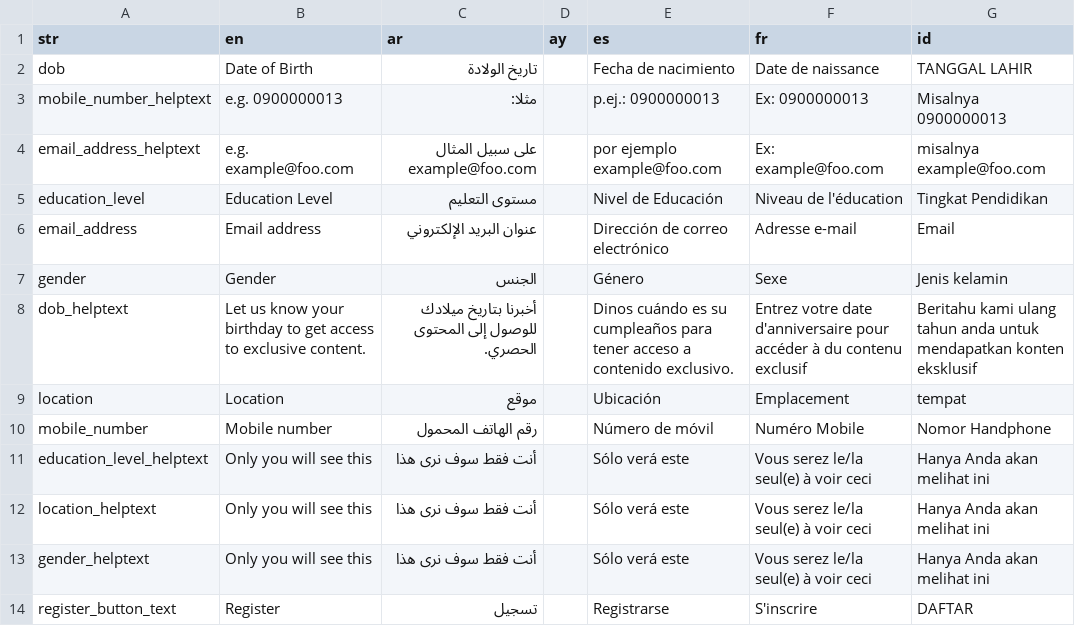
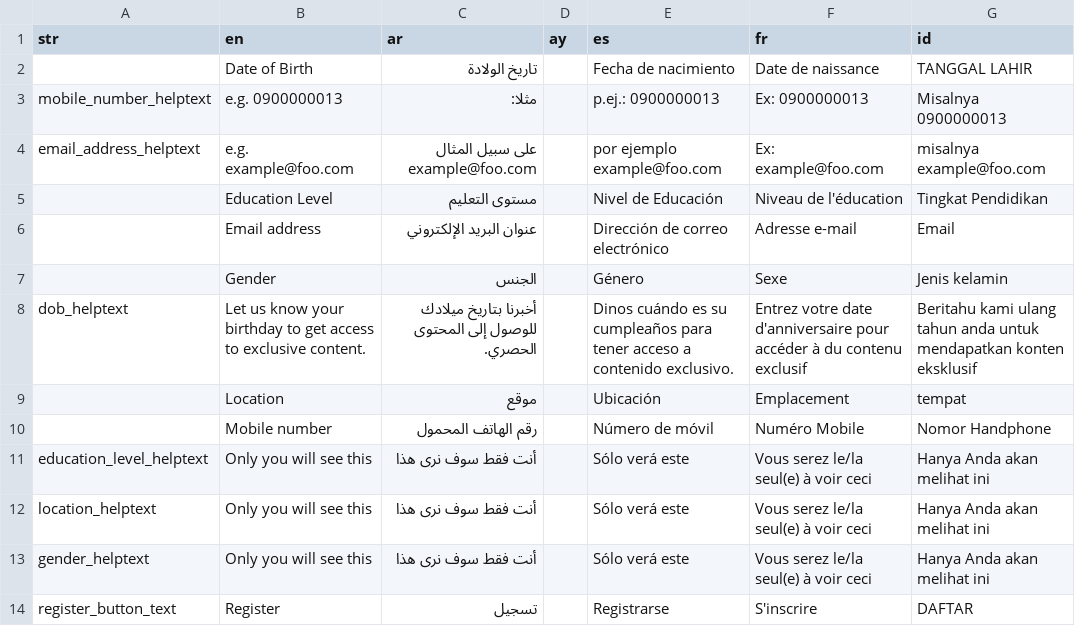
Before and after one commit to unicef/iogt, a CSV file: iogt_content_migration/files/registration_survey_translations.csv, drawn as a sheet; only a part is shown; the diff covers the shown part only; the diff names each change by its address in the sheet, - before the commit and + after, or states it on an @@ line.

```diff
--- a/iogt_content_migration/files/registration_survey_translations.csv
+++ b/iogt_content_migration/files/registration_survey_translations.csv
-A2 (str): dob
+A2 (str): (empty)
-A5 (str): education_level
+A5 (str): (empty)
-A6 (str): email_address
+A6 (str): (empty)
-A7 (str): gender
+A7 (str): (empty)
-A9 (str): location
+A9 (str): (empty)
-A10 (str): mobile_number
+A10 (str): (empty)
```
Also changed, not shown: 7 added rows elsewhere in this file.
